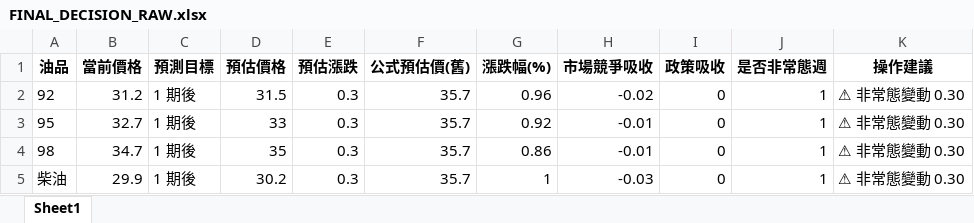
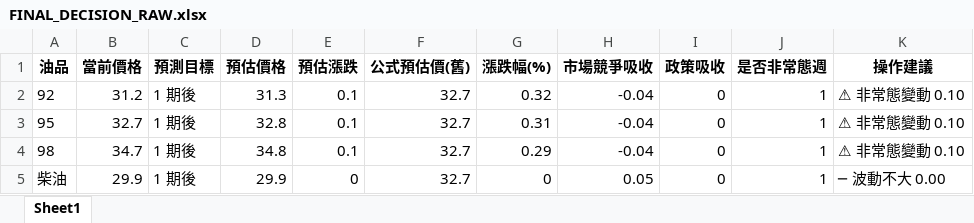
Before and after one commit to t2wqr27-tech/oil-price-prediction, an Excel workbook: 週五精準預測成果/FINAL_DECISION_RAW.xlsx, sheet Sheet1, drawn as a sheet; values as stored, in another font and other column widths than the file's, no borders; the diff names each change by its address in the sheet, - before the commit and + after, or states it on an @@ line.

```diff
--- a/週五精準預測成果/FINAL_DECISION_RAW.xlsx (sheet Sheet1)
+++ b/週五精準預測成果/FINAL_DECISION_RAW.xlsx (sheet Sheet1)
-D2 (預估價格): 31.5
+D2 (預估價格): 31.3
-E2:E4 (預估漲跌): 0.3
+E2:E4 (預估漲跌): 0.1
-F2:F5 (公式預估價(舊)): 35.7
+F2:F5 (公式預估價(舊)): 32.7
-G2 (漲跌幅(%)): 0.96
+G2 (漲跌幅(%)): 0.32
-H2 (市場競爭吸收): -0.02
+H2 (市場競爭吸收): -0.04
-K2:K4 (操作建議): ⚠ 非常態變動 0.30
+K2:K4 (操作建議): ⚠ 非常態變動 0.10
-D3 (預估價格): 33
+D3 (預估價格): 32.8
-G3 (漲跌幅(%)): 0.92
+G3 (漲跌幅(%)): 0.31
-H3:H4 (市場競爭吸收): -0.01
+H3:H4 (市場競爭吸收): -0.04
-D4 (預估價格): 35
+D4 (預估價格): 34.8
-G4 (漲跌幅(%)): 0.86
+G4 (漲跌幅(%)): 0.29
-D5 (預估價格): 30.2
+D5 (預估價格): 29.9
-E5 (預估漲跌): 0.3
+E5 (預估漲跌): 0
-G5 (漲跌幅(%)): 1
+G5 (漲跌幅(%)): 0
-H5 (市場競爭吸收): -0.03
+H5 (市場競爭吸收): 0.05
-K5 (操作建議): ⚠ 非常態變動 0.30
+K5 (操作建議): ─ 波動不大 0.00
```
Also changed, not shown: data/features_realtime.xlsx, 週五精準預測成果/FINAL_DECISION.xlsx, 19 other files.
